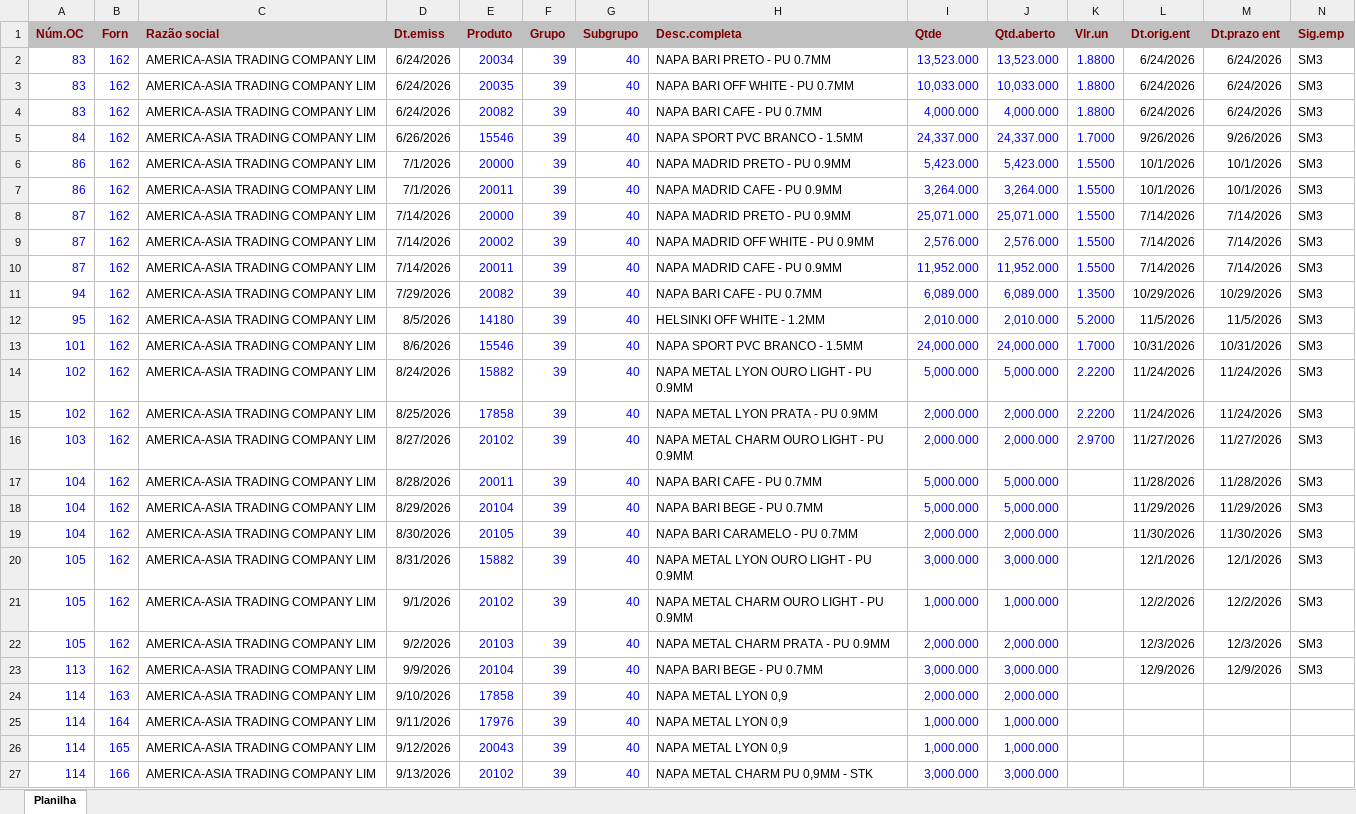
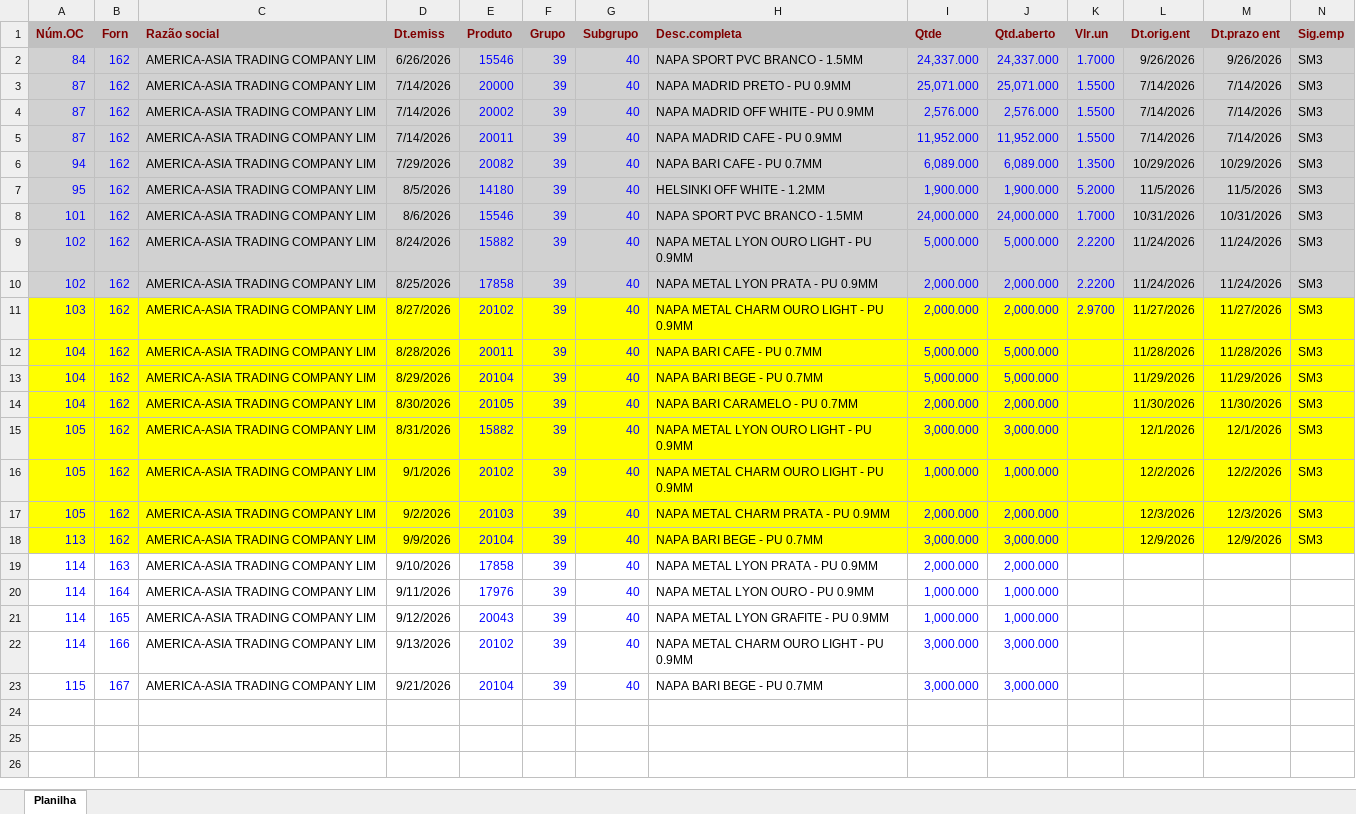
Before and after one commit to afbertuolsmart/STK, an Excel workbook: data-source/compras.xlsx, sheet Planilha, drawn as a sheet; values as stored, in another font and other column widths than the file's, no borders; removed rows and columns are numbered as before the commit, all else as after; the diff names each change by its address in the sheet, - before the commit and + after, or states it on an @@ line.

```diff
--- a/data-source/compras.xlsx (sheet Planilha)
+++ b/data-source/compras.xlsx (sheet Planilha)
-row 2: 83 | 162 | AMERICA-ASIA TRADING COMPANY LIM | 6/24/2026 | 20034 | 39 | 40 | NAPA BARI PRETO - PU 0.7MM | 13,523.000 | 13,523.000 | 1.8800 | 6/24/2026 | 6/24/2026 | SM3
-row 3: 83 | 162 | AMERICA-ASIA TRADING COMPANY LIM | 6/24/2026 | 20035 | 39 | 40 | NAPA BARI OFF WHITE - PU 0.7MM | 10,033.000 | 10,033.000 | 1.8800 | 6/24/2026 | 6/24/2026 | SM3
-row 4: 83 | 162 | AMERICA-ASIA TRADING COMPANY LIM | 6/24/2026 | 20082 | 39 | 40 | NAPA BARI CAFE - PU 0.7MM | 4,000.000 | 4,000.000 | 1.8800 | 6/24/2026 | 6/24/2026 | SM3
-A2:N2 fill: none
+A2:N2 fill: #D1D1D1
-row 6: 86 | 162 | AMERICA-ASIA TRADING COMPANY LIM | 7/1/2026 | 20000 | 39 | 40 | NAPA MADRID PRETO - PU 0.9MM | 5,423.000 | 5,423.000 | 1.5500 | 10/1/2026 | 10/1/2026 | SM3
-row 7: 86 | 162 | AMERICA-ASIA TRADING COMPANY LIM | 7/1/2026 | 20011 | 39 | 40 | NAPA MADRID CAFE - PU 0.9MM | 3,264.000 | 3,264.000 | 1.5500 | 10/1/2026 | 10/1/2026 | SM3
-A3:N10 fill: none
+A3:N10 fill: #D1D1D1
-I7 (Qtde): 2,010.000
+I7 (Qtde): 1,900.000
-J7 (Qtd.aberto): 2,010.000
+J7 (Qtd.aberto): 1,900.000
-A11:N18 fill: none
+A11:N18 fill: #FFFF00
-H19 (Desc.completa): NAPA METAL LYON 0,9
+H19 (Desc.completa): NAPA METAL LYON PRATA - PU 0.9MM
-H20 (Desc.completa): NAPA METAL LYON 0,9
+H20 (Desc.completa): NAPA METAL LYON OURO - PU 0.9MM
-H21 (Desc.completa): NAPA METAL LYON 0,9
+H21 (Desc.completa): NAPA METAL LYON GRAFITE - PU 0.9MM
-H22 (Desc.completa): NAPA METAL CHARM PU 0,9MM - STK
+H22 (Desc.completa): NAPA METAL CHARM OURO LIGHT - PU 0.9MM
+row 23: 115 | 167 | AMERICA-ASIA TRADING COMPANY LIM | 9/21/2026 | 20104 | 39 | 40 | NAPA BARI BEGE - PU 0.7MM | 3,000.000 | 3,000.000
```
Also changed, not shown: data-source/estoque.xlsx, data-source/ordens.xlsx, 6 other files.
